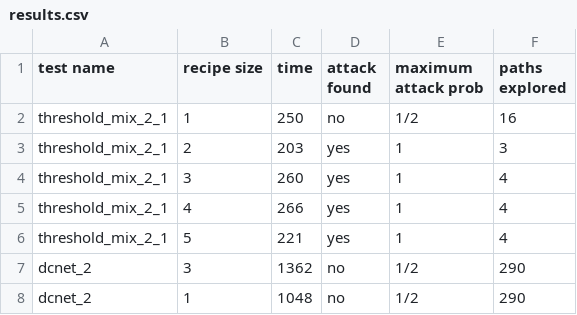
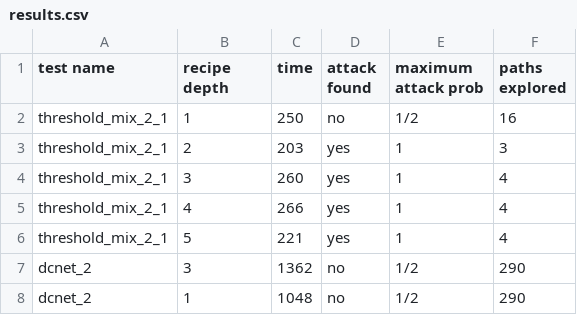
Before and after one commit to bauer-matthews/SPAN, a CSV file: src/main/py/results.csv, drawn as a sheet; only a part is shown.

Commit message:
size->depth

```diff
--- a/src/main/py/results.csv
+++ b/src/main/py/results.csv
@@ -1,2 +1,2 @@
-test name, recipe size, time, attack found, maximum attack prob, paths explored
+test name, recipe depth, time, attack found, maximum attack prob, paths explored
 threshold_mix_2_1, 1, 250, no, 1/2, 16
```
